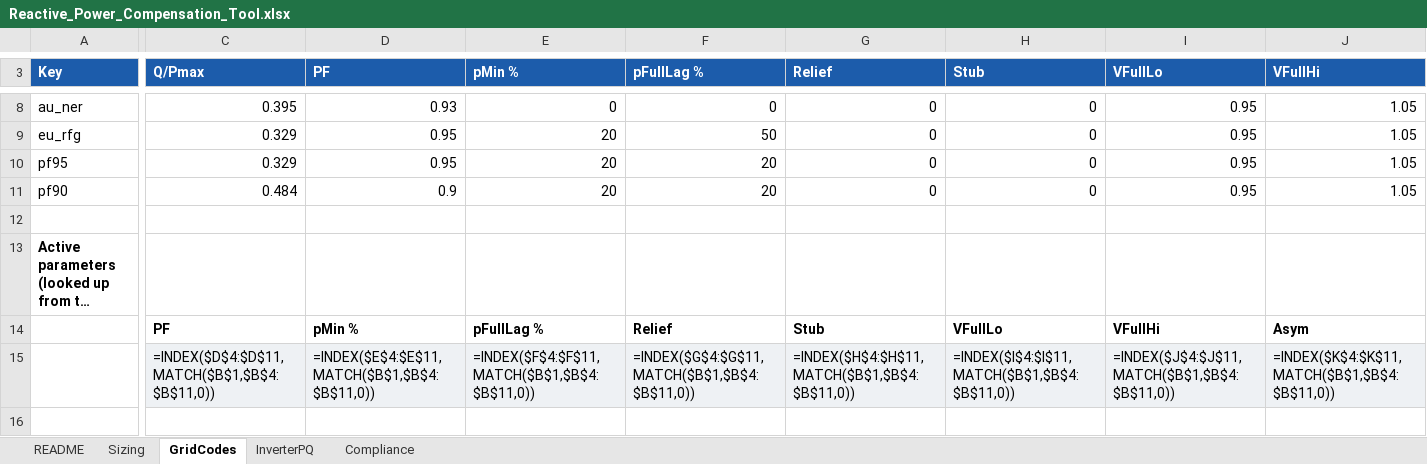
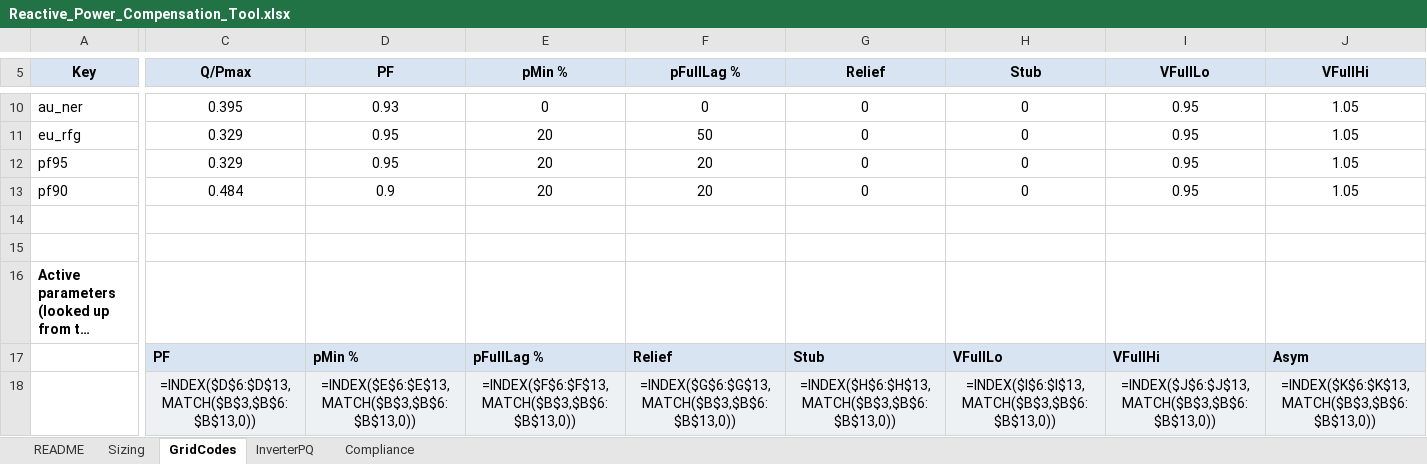
Before and after one commit to MohammadEneizat/develop, an Excel workbook: reactive-power-app/excel-tool/Reactive_Power_Compensation_Tool.xlsx, sheet GridCodes, drawn as a sheet; only a part is shown, gaps mark what is left out; long unchanged cells end in …; values as stored, in another font and other column widths than the file's, no borders; formulas without a stored value are shown as written; conditional formats not drawn; addresses are those after the commit; rows hold the shown columns only; the diff covers the shown part only; the diff names each change by its address in the sheet, - before the commit and + after, or states it on an @@ line.

```diff
--- a/reactive-power-app/excel-tool/Reactive_Power_Compensation_Tool.xlsx (sheet GridCodes)
+++ b/reactive-power-app/excel-tool/Reactive_Power_Compensation_Tool.xlsx (sheet GridCodes)
@@ A5:J5 fill: #1C5CAB → #D9E4F2, text colour: #FFFFFF → black, alignment: left → center @@
-C10:J13 alignment: right
+C10:J13 alignment: center
+row 15: (empty)
-C17:J17 fill: none
+C17:J17 fill: #D9E4F2
-C18:J18 alignment: left
+C18:J18 alignment: center
-C18 (Q/Pmax): =INDEX($D$4:$D$11,MATCH($B$1,$B$4:$B$11,0))
+C18 (Q/Pmax): =INDEX($D$6:$D$13,MATCH($B$3,$B$6:$B$13,0))
-D18 (PF): =INDEX($E$4:$E$11,MATCH($B$1,$B$4:$B$11,0))
+D18 (PF): =INDEX($E$6:$E$13,MATCH($B$3,$B$6:$B$13,0))
-E18 (pMin %): =INDEX($F$4:$F$11,MATCH($B$1,$B$4:$B$11,0))
+E18 (pMin %): =INDEX($F$6:$F$13,MATCH($B$3,$B$6:$B$13,0))
-F18 (pFullLag %): =INDEX($G$4:$G$11,MATCH($B$1,$B$4:$B$11,0))
+F18 (pFullLag %): =INDEX($G$6:$G$13,MATCH($B$3,$B$6:$B$13,0))
-G18 (Relief): =INDEX($H$4:$H$11,MATCH($B$1,$B$4:$B$11,0))
+G18 (Relief): =INDEX($H$6:$H$13,MATCH($B$3,$B$6:$B$13,0))
-H18 (Stub): =INDEX($I$4:$I$11,MATCH($B$1,$B$4:$B$11,0))
+H18 (Stub): =INDEX($I$6:$I$13,MATCH($B$3,$B$6:$B$13,0))
-I18 (VFullLo): =INDEX($J$4:$J$11,MATCH($B$1,$B$4:$B$11,0))
+I18 (VFullLo): =INDEX($J$6:$J$13,MATCH($B$3,$B$6:$B$13,0))
-J18 (VFullHi): =INDEX($K$4:$K$11,MATCH($B$1,$B$4:$B$11,0))
+J18 (VFullHi): =INDEX($K$6:$K$13,MATCH($B$3,$B$6:$B$13,0))
```
Also changed, not shown: 2 added rows, 7 edited cells, cell formats and merged cells elsewhere in this sheet, sheet Compliance, sheet Sizing, sheet InverterPQ, sheet README, hidden cells, charts or pictures, 1 other file.
